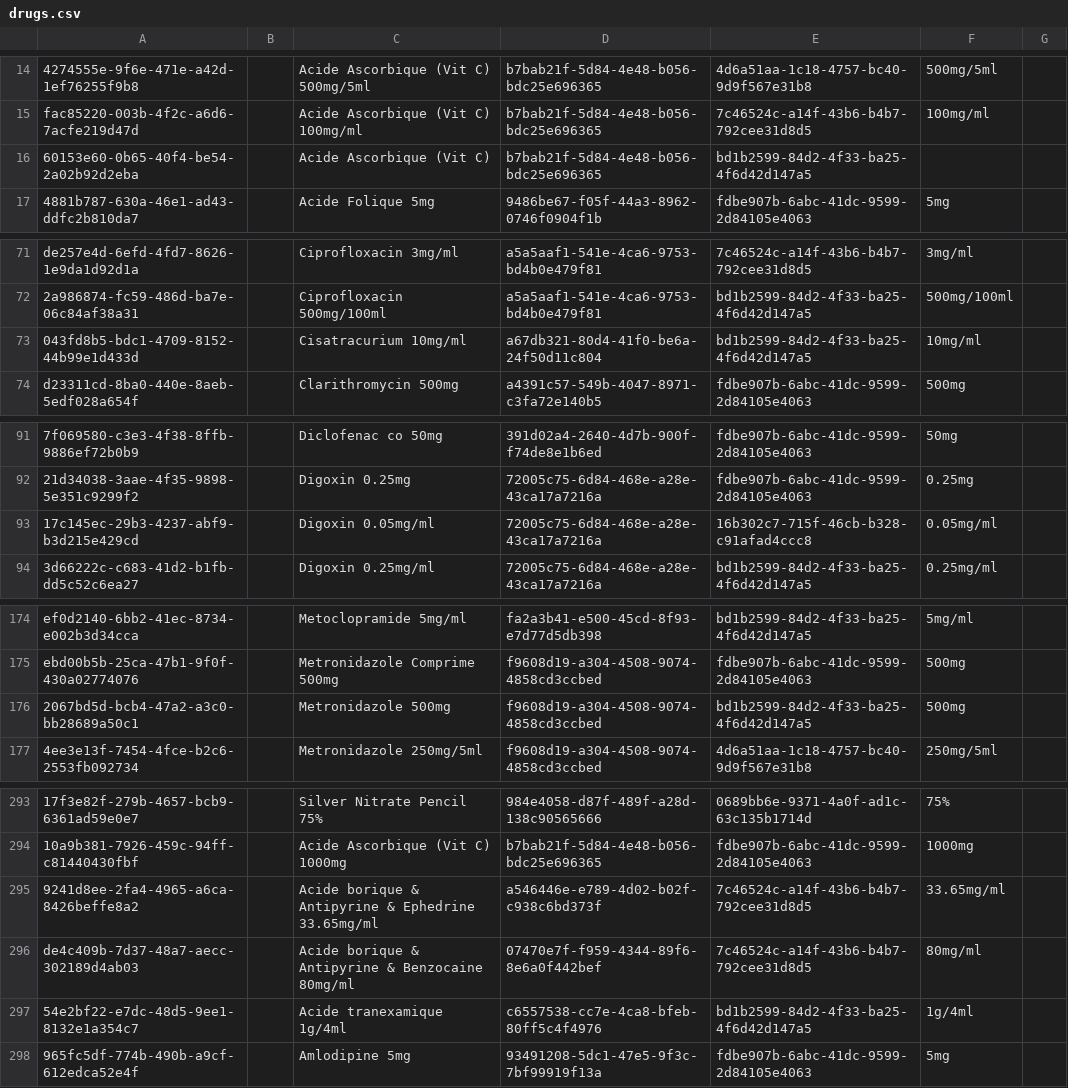
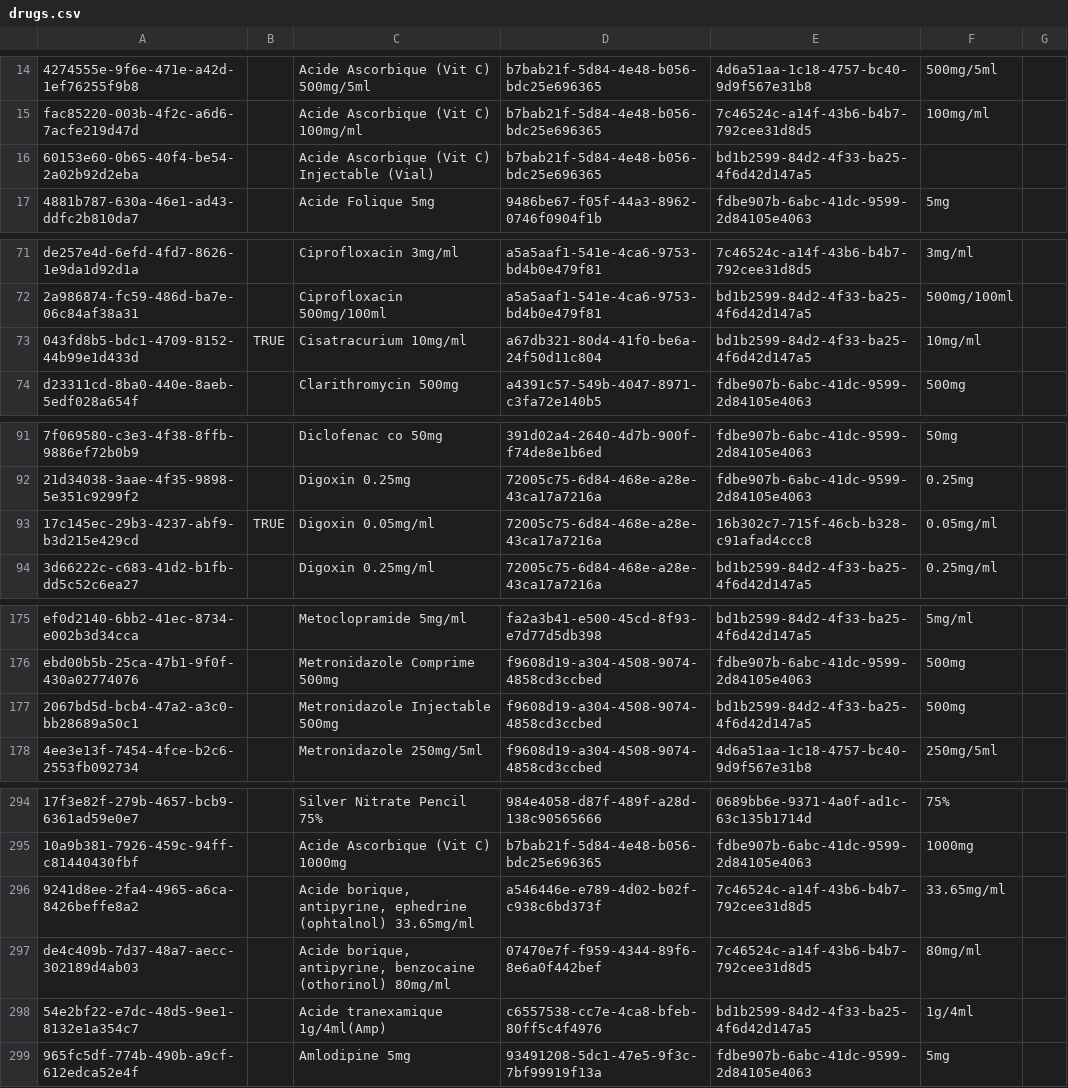
Before and after one commit to CRUDEM/openmrs-config-hsc, a CSV file: configuration/drugs/drugs.csv, drawn as a sheet; only a part is shown, gaps mark what is left out; addresses are those after the commit; the diff covers the shown part only; the diff names each change by its address in the sheet, - before the commit and + after, or states it on an @@ line.

```diff
--- a/configuration/drugs/drugs.csv
+++ b/configuration/drugs/drugs.csv
-C16: Acide Ascorbique (Vit C)
+C16: Acide Ascorbique (Vit C) Injectable (Vial)
-B73: (empty)
+B73: TRUE
-B93: (empty)
+B93: TRUE
-C177: Metronidazole 500mg
+C177: Metronidazole Injectable 500mg
-C296: Acide borique & Antipyrine & Ephedrine 33.65mg/ml
+C296: Acide borique, antipyrine, ephedrine (ophtalnol) 33.65mg/ml
-C297: Acide borique & Antipyrine & Benzocaine 80mg/ml
+C297: Acide borique, antipyrine, benzocaine (othorinol) 80mg/ml
-C298: Acide tranexamique 1g/4ml
+C298: Acide tranexamique 1g/4ml(Amp)
```
Also changed, not shown: 4 added rows and 9 edited cells elsewhere in this file.
